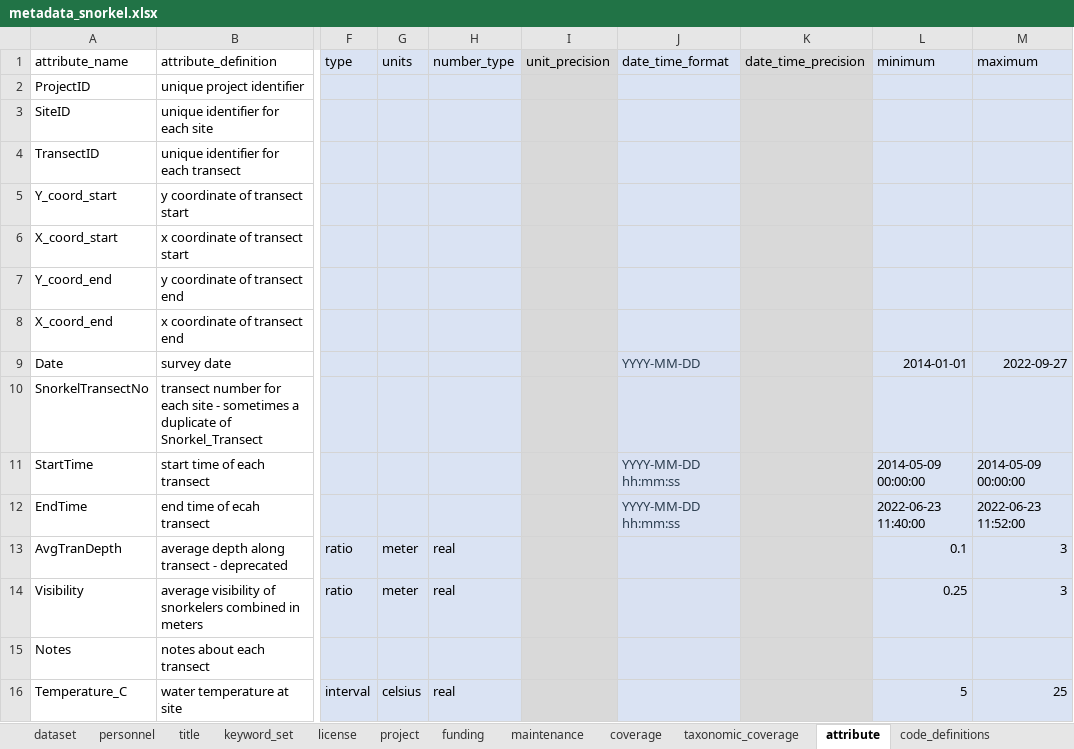
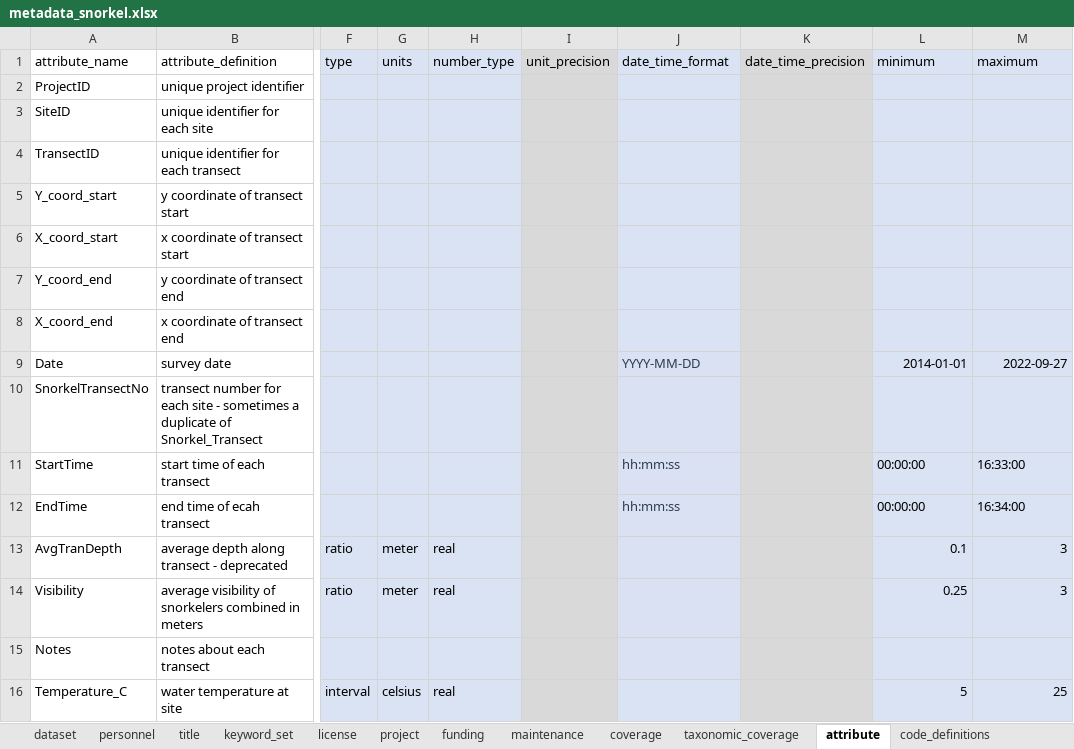
Before and after one commit to FlowWest/edi.1223, an Excel workbook: data-raw/metadata_snorkel.xlsx, sheet attribute, drawn as a sheet; only a part is shown, gaps mark what is left out; values as stored, in another font and other column widths than the file's, no borders; the diff names each change by its address in the sheet, - before the commit and + after, or states it on an @@ line.

Commit message:
updating time formating in data and metadata

```diff
--- a/data-raw/metadata_snorkel.xlsx (sheet attribute)
+++ b/data-raw/metadata_snorkel.xlsx (sheet attribute)
-J11:J12 (date_time_format): YYYY-MM-DD hh:mm:ss
+J11:J12 (date_time_format): hh:mm:ss
-L11 (minimum): 2014-05-09 00:00:00
+L11 (minimum): 00:00:00
-M11 (maximum): 2014-05-09 00:00:00
+M11 (maximum): 16:33:00
-L12 (minimum): 2022-06-23 11:40:00
+L12 (minimum): 00:00:00
-M12 (maximum): 2022-06-23 11:52:00
+M12 (maximum): 16:34:00
```
Also changed, not shown: 3 other files.
